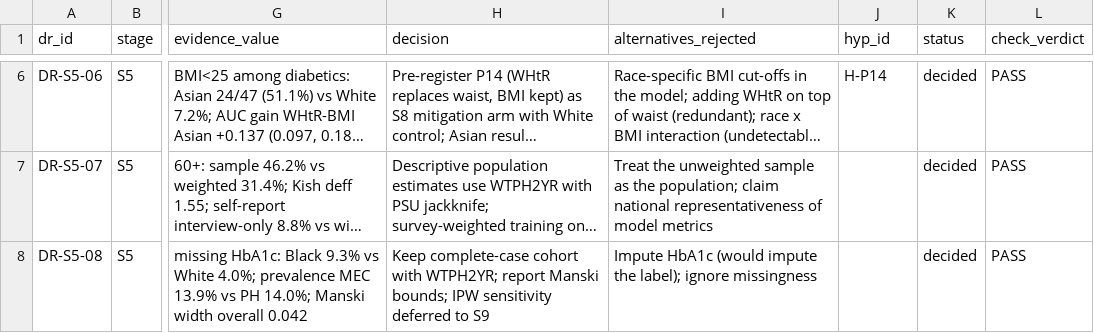
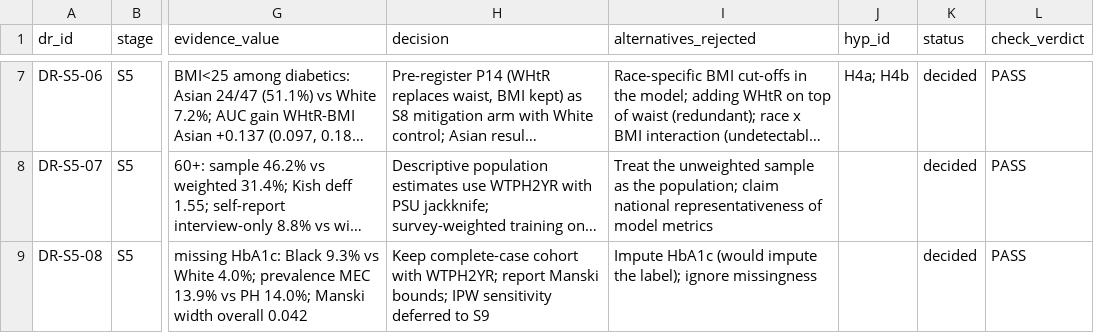
Before and after one commit to Wendystar0628/CA6003-Assignment, a CSV file: governance/register/S5.csv, drawn as a sheet; only a part is shown, gaps mark what is left out; long unchanged cells end in …; addresses are those after the commit; the diff covers the shown part only; the diff names each change by its address in the sheet, - before the commit and + after, or states it on an @@ line.

```diff
--- a/governance/register/S5.csv
+++ b/governance/register/S5.csv
-J7 (hyp_id): H-P14
+J7 (hyp_id): H4a; H4b
```
Also changed, not shown: 3 added rows and 1 edited cell elsewhere in this file, 9 other files.
